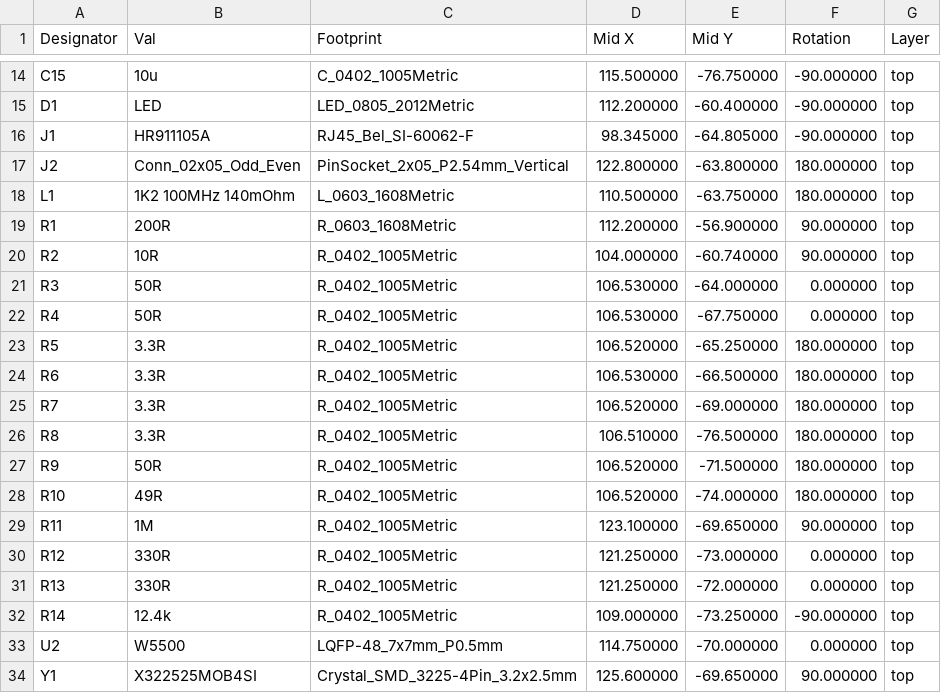
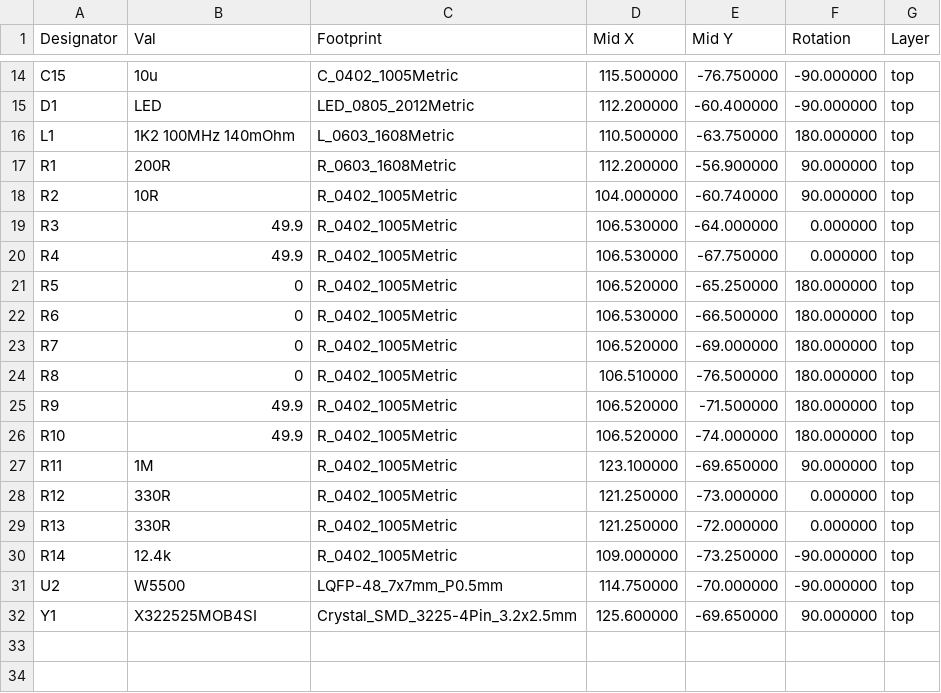
Before and after one commit to darioGg3/Ethernet_Shield_W5500, a CSV file: fab/POS_1.csv, drawn as a sheet; only a part is shown, gaps mark what is left out; removed rows and columns are numbered as before the commit, all else as after; the diff names each change by its address in the sheet, - before the commit and + after, or states it on an @@ line.

```diff
--- a/fab/POS_1.csv
+++ b/fab/POS_1.csv
-row 16: J1 | HR911105A | RJ45_Bel_SI-60062-F | 98.345000 | -64.805000 | -90.000000 | top
-row 17: J2 | Conn_02x05_Odd_Even | PinSocket_2x05_P2.54mm_Vertical | 122.800000 | -63.800000 | 180.000000 | top
-B19:B20 (Val): 50R
+B19:B20 (Val): 49.9
-B21:B24 (Val): 3.3R
+B21:B24 (Val): 0
-B25 (Val): 50R
+B25 (Val): 49.9
-B26 (Val): 49R
+B26 (Val): 49.9
-F31 (Rotation): 0.000000
+F31 (Rotation): -90.000000
```
Also changed, not shown: fab/BOM.csv, fab/BOM_1.csv, 23 other files.
